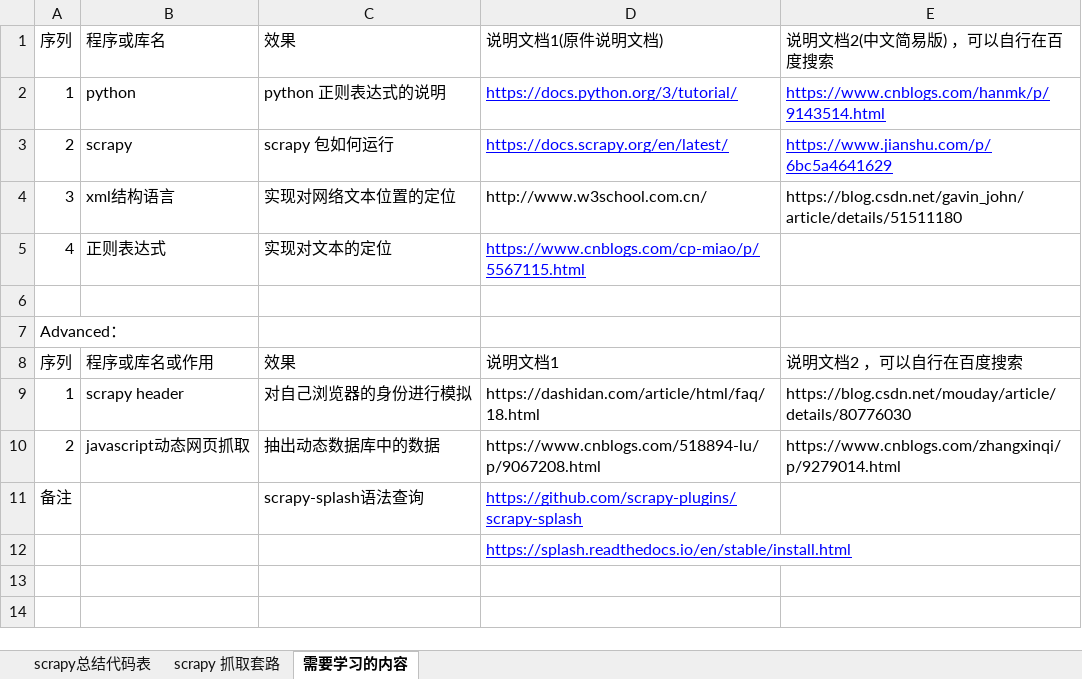
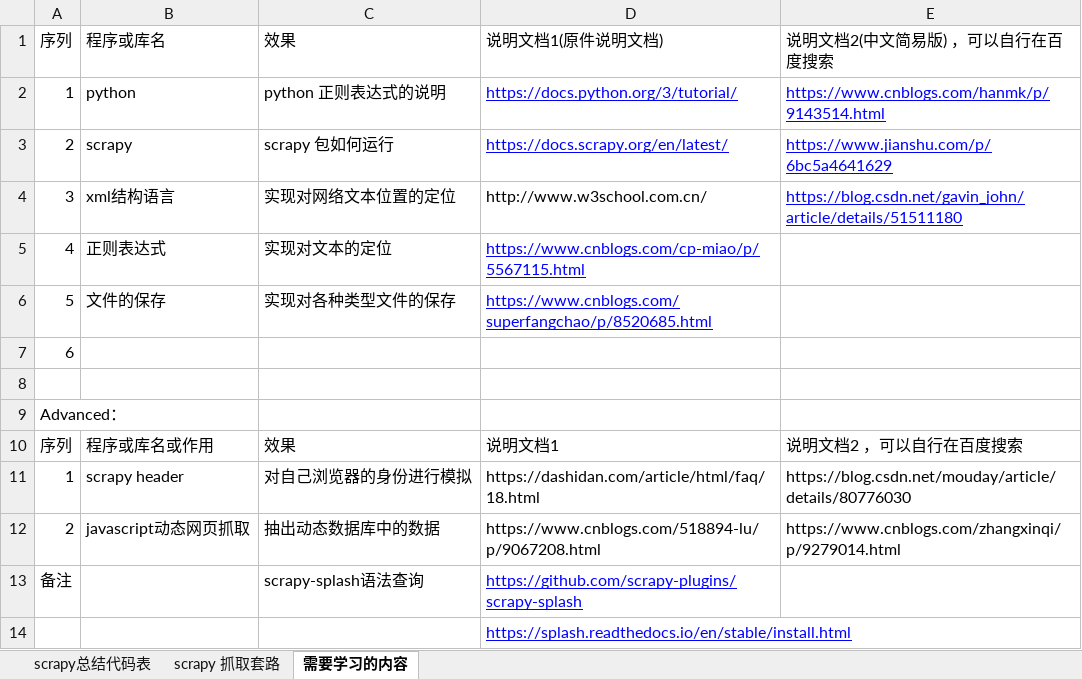
Before and after one commit to Shanlearning/insurance-data-scraping-project, an Excel workbook: scrapy命令表.xlsx, sheet 需要学习的内容, drawn as a sheet; values as stored, in another font and other column widths than the file's, no borders; the diff names each change by its address in the sheet, - before the commit and + after, or states it on an @@ line.

```diff
--- a/scrapy命令表.xlsx (sheet 需要学习的内容)
+++ b/scrapy命令表.xlsx (sheet 需要学习的内容)
@@ E4 underline: off → on, text colour: black → #0000FF @@
+row 6: 5 | 文件的保存 | 实现对各种类型文件的保存 | https://www.cnblogs.com/superfangchao/p/8520685.html
+row 7: 6
```
Also changed, not shown: 保险公司命名及编号规范v1.0.xlsx, 4 other files.
